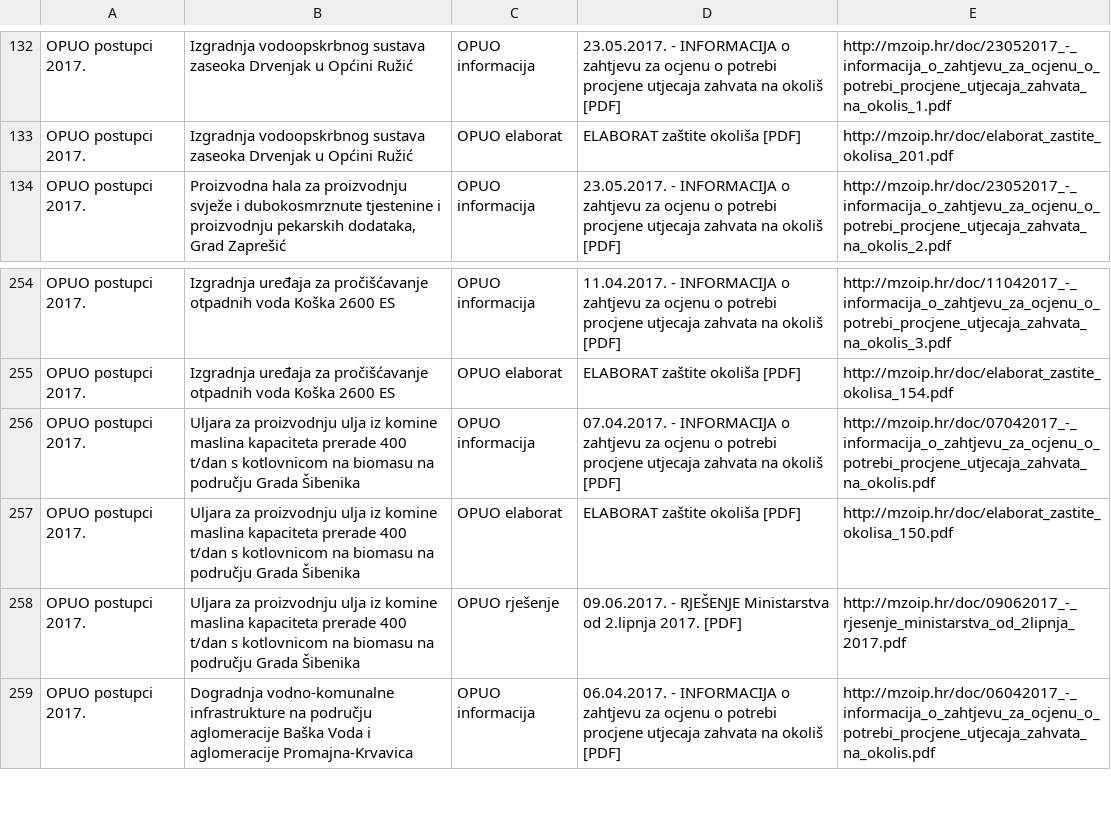
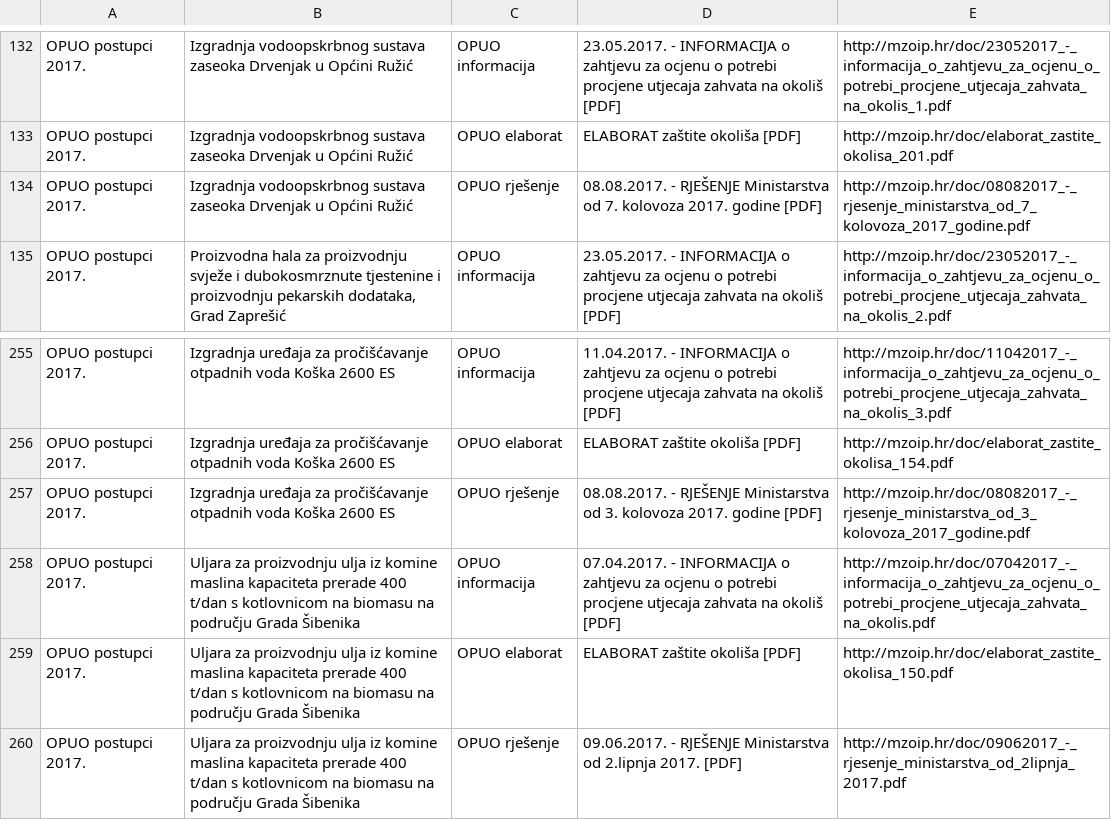
Before and after one commit to udruga-biom/puo-arhiva, a TSV file: opuo.tsv, drawn as a sheet; only a part is shown, gaps mark what is left out; the shorter side is filled out with more unchanged rows.

Commit message:
2017-08-08

```diff
--- a/opuo.tsv
+++ b/opuo.tsv
@@ -133,2 +133,3 @@ OPUO postupci 2017.	Izgradnja vodoopskrbnog sustava zaseoka Drvenjak u Općini R
 OPUO postupci 2017.	Izgradnja vodoopskrbnog sustava zaseoka Drvenjak u Općini Ružić	OPUO elaborat	ELABORAT zaštite okoliša [PDF]	http://mzoip.hr/doc/elaborat_zastite_okolisa_201.pdf
+OPUO postupci 2017.	Izgradnja vodoopskrbnog sustava zaseoka Drvenjak u Općini Ružić	OPUO rješenje	08.08.2017. - RJEŠENJE Ministarstva od 7. kolovoza 2017. godine [PDF]	http://mzoip.hr/doc/08082017_-_rjesenje_ministarstva_od_7_kolovoza_2017_godine.pdf
 OPUO postupci 2017.	Proizvodna hala za proizvodnju svježe i dubokosmrznute tjestenine i proizvodnju pekarskih dodataka, Grad Zaprešić	OPUO informacija	23.05.2017. - INFORMACIJA o zahtjevu za ocjenu o potrebi procjene utjecaja zahvata na okoliš [PDF]	http://mzoip.hr/doc/23052017_-_informacija_o_zahtjevu_za_ocjenu_o_potrebi_procjene_utjecaja_zahvata_na_okolis_2.pdf
@@ -255,2 +256,3 @@ OPUO postupci 2017.	Izgradnja uređaja za pročišćavanje otpadnih voda Koška
 OPUO postupci 2017.	Izgradnja uređaja za pročišćavanje otpadnih voda Koška 2600 ES	OPUO elaborat	ELABORAT zaštite okoliša [PDF]	http://mzoip.hr/doc/elaborat_zastite_okolisa_154.pdf
+OPUO postupci 2017.	Izgradnja uređaja za pročišćavanje otpadnih voda Koška 2600 ES	OPUO rješenje	08.08.2017. - RJEŠENJE Ministarstva od 3. kolovoza 2017. godine [PDF]	http://mzoip.hr/doc/08082017_-_rjesenje_ministarstva_od_3_kolovoza_2017_godine.pdf
 OPUO postupci 2017.	Uljara za proizvodnju ulja iz komine maslina kapaciteta prerade 400 t/dan s kotlovnicom na biomasu na području Grada Šibenika	OPUO informacija	07.04.2017. - INFORMACIJA o zahtjevu za ocjenu o potrebi procjene utjecaja zahvata na okoliš [PDF]	http://mzoip.hr/doc/07042017_-_informacija_o_zahtjevu_za_ocjenu_o_potrebi_procjene_utjecaja_zahvata_na_okolis.pdf
```
